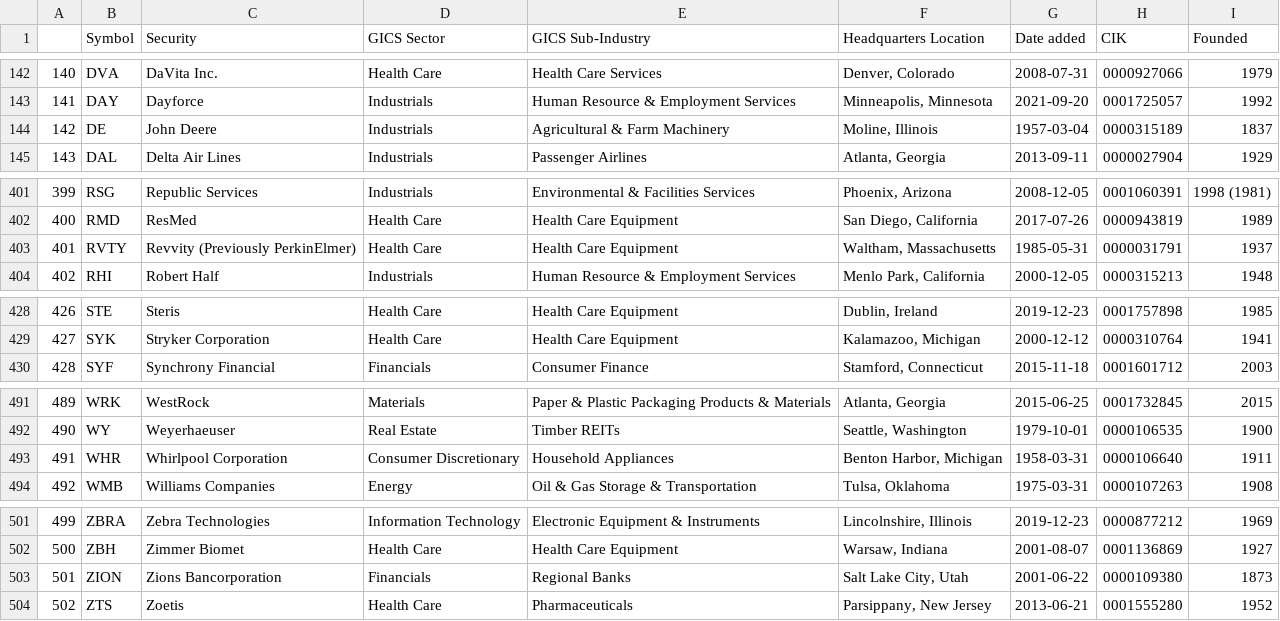
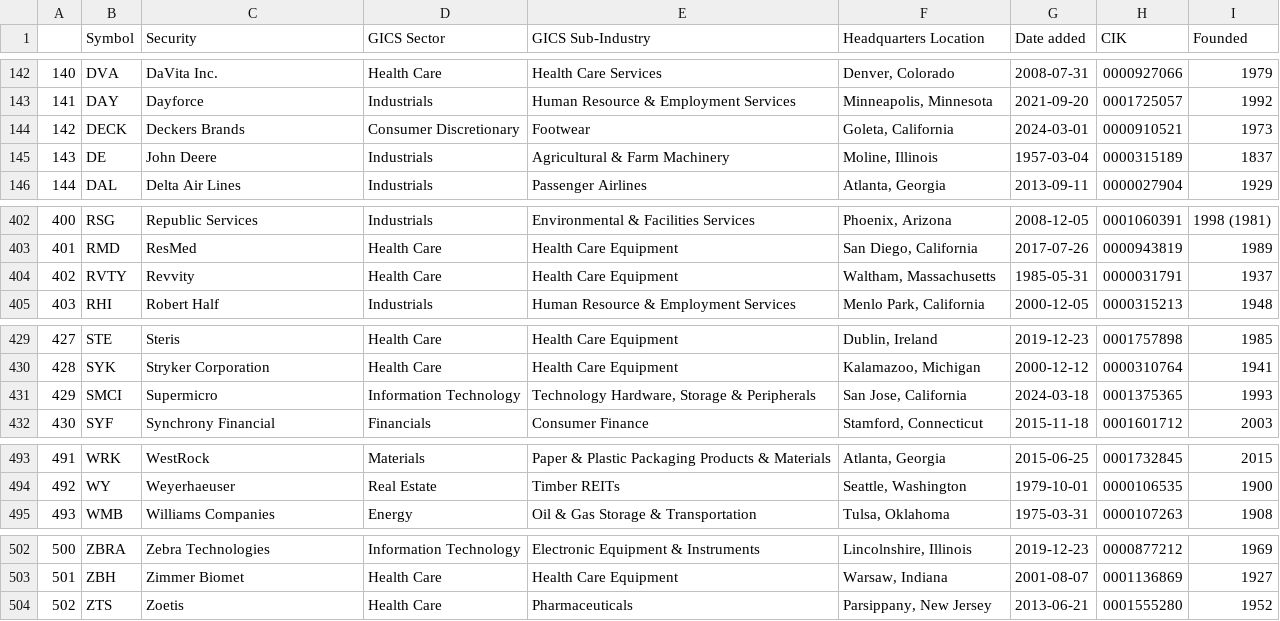
Before and after one commit to vvelicu/s-p500, a CSV file: data/SP500_Components.csv, drawn as a sheet; only a part is shown, gaps mark what is left out; removed rows and columns are numbered as before the commit, all else as after; the diff covers the shown part only; the diff names each change by its address in the sheet, - before the commit and + after, or states it on an @@ line.

```diff
--- a/data/SP500_Components.csv
+++ b/data/SP500_Components.csv
+row 144: 142 | DECK | Deckers Brands | Consumer Discretionary | Footwear | Goleta, California | 2024-03-01 | 0000910521 | 1973
@@ column A renumbered between rows 145 and 503 @@
-C404 (Security): Revvity (Previously PerkinElmer)
+C404 (Security): Revvity
+row 431: 429 | SMCI | Supermicro | Information Technology | Technology Hardware, Storage & Peripherals | San Jose, California | 2024-03-18 | 0001375365 | 1993
-row 493: 491 | WHR | Whirlpool Corporation | Consumer Discretionary | Household Appliances | Benton Harbor, Michigan | 1958-03-31 | 0000106640 | 1911
-row 503: 501 | ZION | Zions Bancorporation | Financials | Regional Banks | Salt Lake City, Utah | 2001-06-22 | 0000109380 | 1873
```
Also changed, not shown: 1 edited cell elsewhere in this file.
